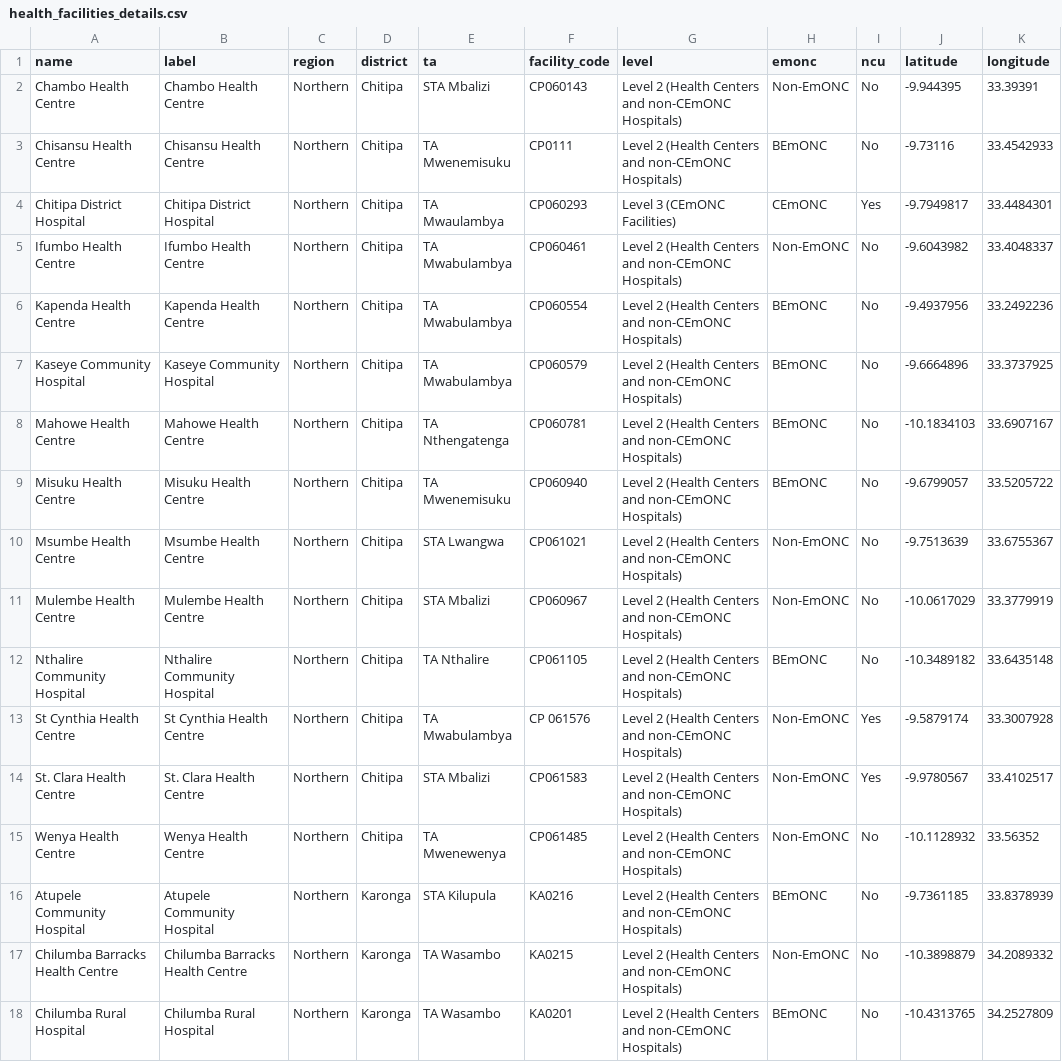
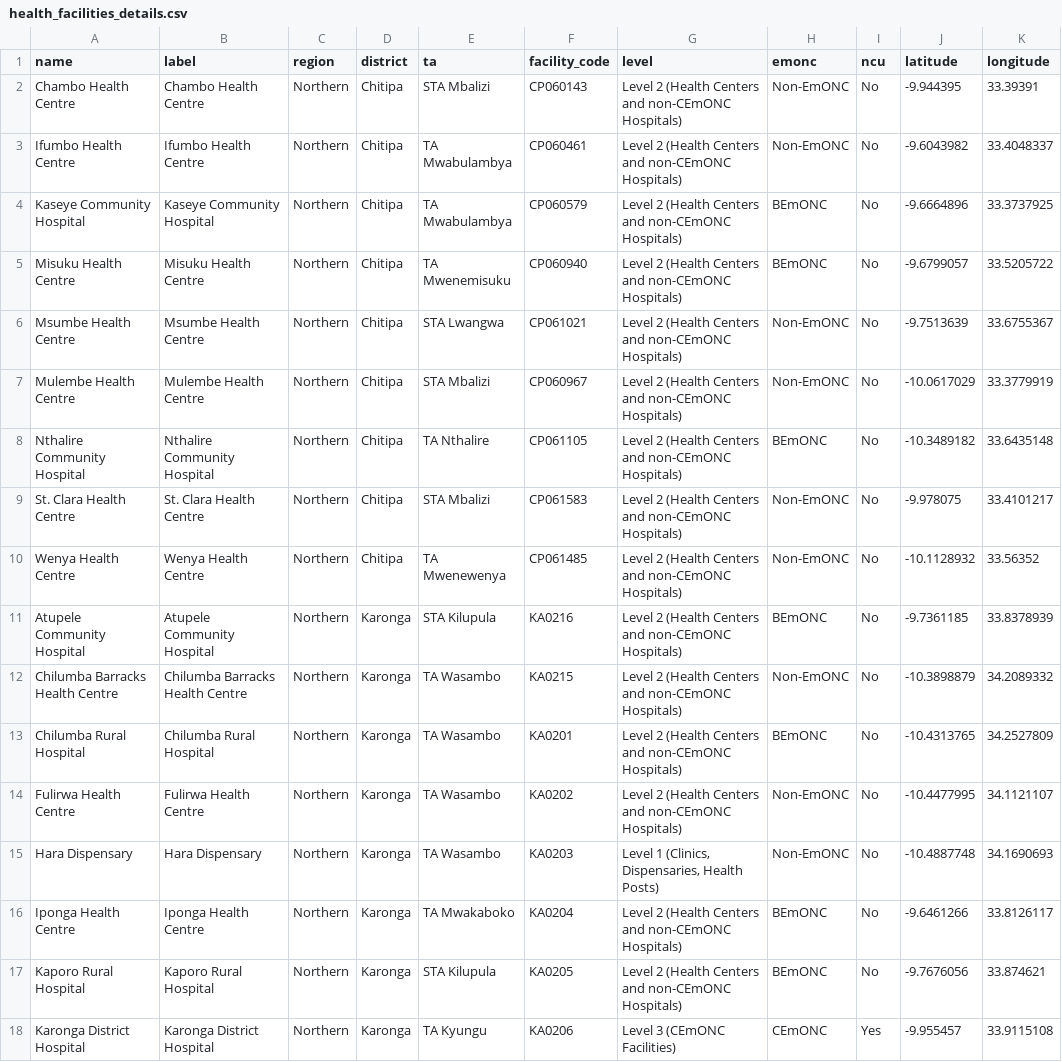
Before and after one commit to shinobi-hunter/kobo-media, a CSV file: health_facilities/health_facilities_details.csv, drawn as a sheet; only a part is shown; the shorter side is filled out with more unchanged rows.

Commit message:
Sync Official HF Registry

```diff
--- a/health_facilities/health_facilities_details.csv
+++ b/health_facilities/health_facilities_details.csv
@@ -2,8 +2,4 @@
 "Chambo Health Centre","Chambo Health Centre","Northern","Chitipa","STA Mbalizi","CP060143","Level 2 (Health Centers and non-CEmONC Hospitals)","Non-EmONC","No","-9.944395","33.39391"
-"Chisansu Health Centre","Chisansu Health Centre","Northern","Chitipa","TA Mwenemisuku","CP0111","Level 2 (Health Centers and non-CEmONC Hospitals)","BEmONC","No","-9.73116","33.4542933"
-"Chitipa District Hospital","Chitipa District Hospital","Northern","Chitipa","TA Mwaulambya","CP060293","Level 3 (CEmONC Facilities)","CEmONC","Yes","-9.7949817","33.4484301"
 "Ifumbo Health Centre","Ifumbo Health Centre","Northern","Chitipa","TA Mwabulambya","CP060461","Level 2 (Health Centers and non-CEmONC Hospitals)","Non-EmONC","No","-9.6043982","33.4048337"
-"Kapenda Health Centre","Kapenda Health Centre","Northern","Chitipa","TA Mwabulambya","CP060554","Level 2 (Health Centers and non-CEmONC Hospitals)","BEmONC","No","-9.4937956","33.2492236"
 "Kaseye Community Hospital","Kaseye Community Hospital","Northern","Chitipa","TA Mwabulambya","CP060579","Level 2 (Health Centers and non-CEmONC Hospitals)","BEmONC","No","-9.6664896","33.3737925"
-"Mahowe Health Centre","Mahowe Health Centre","Northern","Chitipa","TA Nthengatenga","CP060781","Level 2 (Health Centers and non-CEmONC Hospitals)","BEmONC","No","-10.1834103","33.6907167"
 "Misuku Health Centre","Misuku Health Centre","Northern","Chitipa","TA Mwenemisuku","CP060940","Level 2 (Health Centers and non-CEmONC Hospitals)","BEmONC","No","-9.6799057","33.5205722"
@@ -12,4 +8,3 @@
 "Nthalire Community Hospital","Nthalire Community Hospital","Northern","Chitipa","TA Nthalire","CP061105","Level 2 (Health Centers and non-CEmONC Hospitals)","BEmONC","No","-10.3489182","33.6435148"
-"St Cynthia Health Centre","St Cynthia Health Centre","Northern","Chitipa","TA Mwabulambya","CP 061576","Level 2 (Health Centers and non-CEmONC Hospitals)","Non-EmONC","Yes","-9.5879174","33.3007928"
-"St. Clara Health Centre","St. Clara Health Centre","Northern","Chitipa","STA Mbalizi","CP061583","Level 2 (Health Centers and non-CEmONC Hospitals)","Non-EmONC","Yes","-9.9780567","33.4102517"
+"St. Clara Health Centre","St. Clara Health Centre","Northern","Chitipa","STA Mbalizi","CP061583","Level 2 (Health Centers and non-CEmONC Hospitals)","Non-EmONC","No","-9.978075","33.4101217"
 "Wenya Health Centre","Wenya Health Centre","Northern","Chitipa","TA Mwenewenya","CP061485","Level 2 (Health Centers and non-CEmONC Hospitals)","Non-EmONC","No","-10.1128932","33.56352"
```
